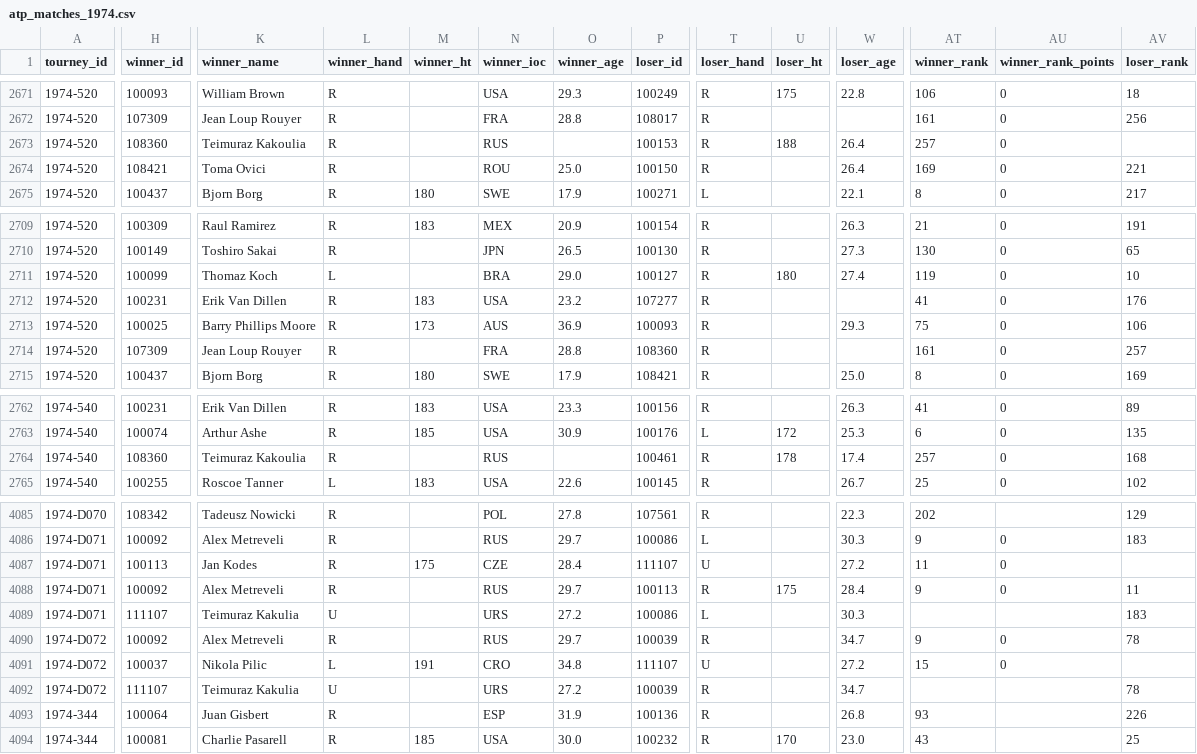
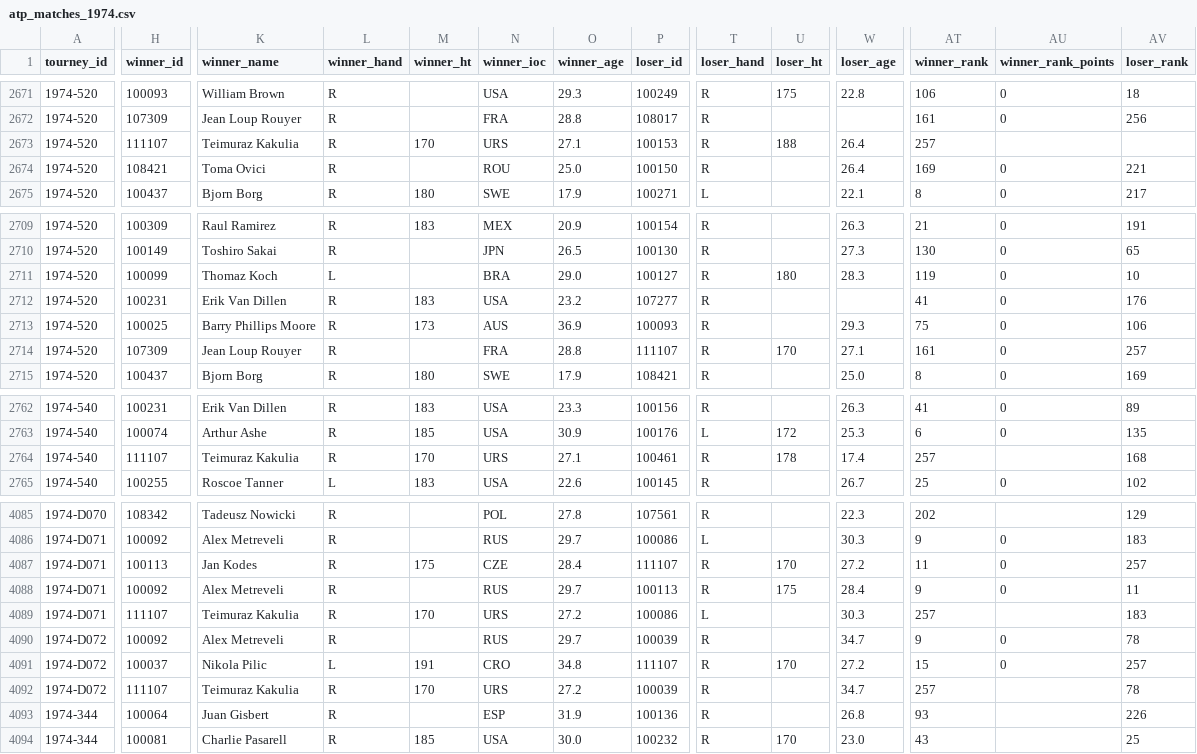
Before and after one commit to JeffSackmann/tennis_atp, a CSV file: atp_matches_1974.csv, drawn as a sheet; only a part is shown, gaps mark what is left out; the diff covers the shown part only; the diff names each change by its address in the sheet, - before the commit and + after, or states it on an @@ line.

```diff
--- a/atp_matches_1974.csv
+++ b/atp_matches_1974.csv
-H2673 (winner_id): 108360
+H2673 (winner_id): 111107
-K2673 (winner_name): Teimuraz Kakoulia
+K2673 (winner_name): Teimuraz Kakulia
-M2673 (winner_ht): (empty)
+M2673 (winner_ht): 170
-N2673 (winner_ioc): RUS
+N2673 (winner_ioc): URS
-O2673 (winner_age): (empty)
+O2673 (winner_age): 27.1
-AU2673 (winner_rank_points): 0
+AU2673 (winner_rank_points): (empty)
-W2711 (loser_age): 27.4
+W2711 (loser_age): 28.3
-P2714 (loser_id): 108360
+P2714 (loser_id): 111107
-U2714 (loser_ht): (empty)
+U2714 (loser_ht): 170
-W2714 (loser_age): (empty)
+W2714 (loser_age): 27.1
-H2764 (winner_id): 108360
+H2764 (winner_id): 111107
-K2764 (winner_name): Teimuraz Kakoulia
+K2764 (winner_name): Teimuraz Kakulia
-M2764 (winner_ht): (empty)
+M2764 (winner_ht): 170
-N2764 (winner_ioc): RUS
+N2764 (winner_ioc): URS
-O2764 (winner_age): (empty)
+O2764 (winner_age): 27.1
-AU2764 (winner_rank_points): 0
+AU2764 (winner_rank_points): (empty)
-T4087 (loser_hand): U
+T4087 (loser_hand): R
-U4087 (loser_ht): (empty)
+U4087 (loser_ht): 170
-AV4087 (loser_rank): (empty)
+AV4087 (loser_rank): 257
-L4089 (winner_hand): U
+L4089 (winner_hand): R
-M4089 (winner_ht): (empty)
+M4089 (winner_ht): 170
-AT4089 (winner_rank): (empty)
+AT4089 (winner_rank): 257
-T4091 (loser_hand): U
+T4091 (loser_hand): R
-U4091 (loser_ht): (empty)
+U4091 (loser_ht): 170
-AV4091 (loser_rank): (empty)
+AV4091 (loser_rank): 257
-L4092 (winner_hand): U
+L4092 (winner_hand): R
-M4092 (winner_ht): (empty)
+M4092 (winner_ht): 170
-AT4092 (winner_rank): (empty)
+AT4092 (winner_rank): 257
```
Also changed, not shown: 136 edited cells elsewhere in this file, atp_matches_1972.csv, atp_matches_1973.csv, 7 other files.
